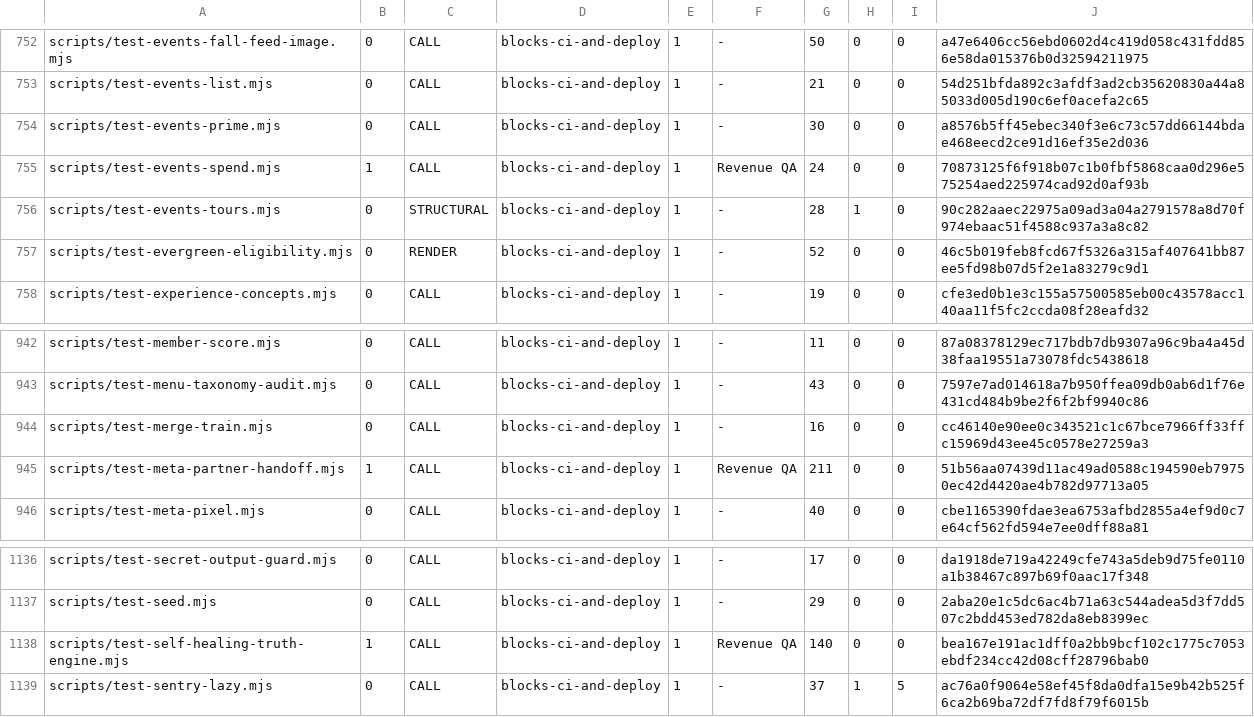
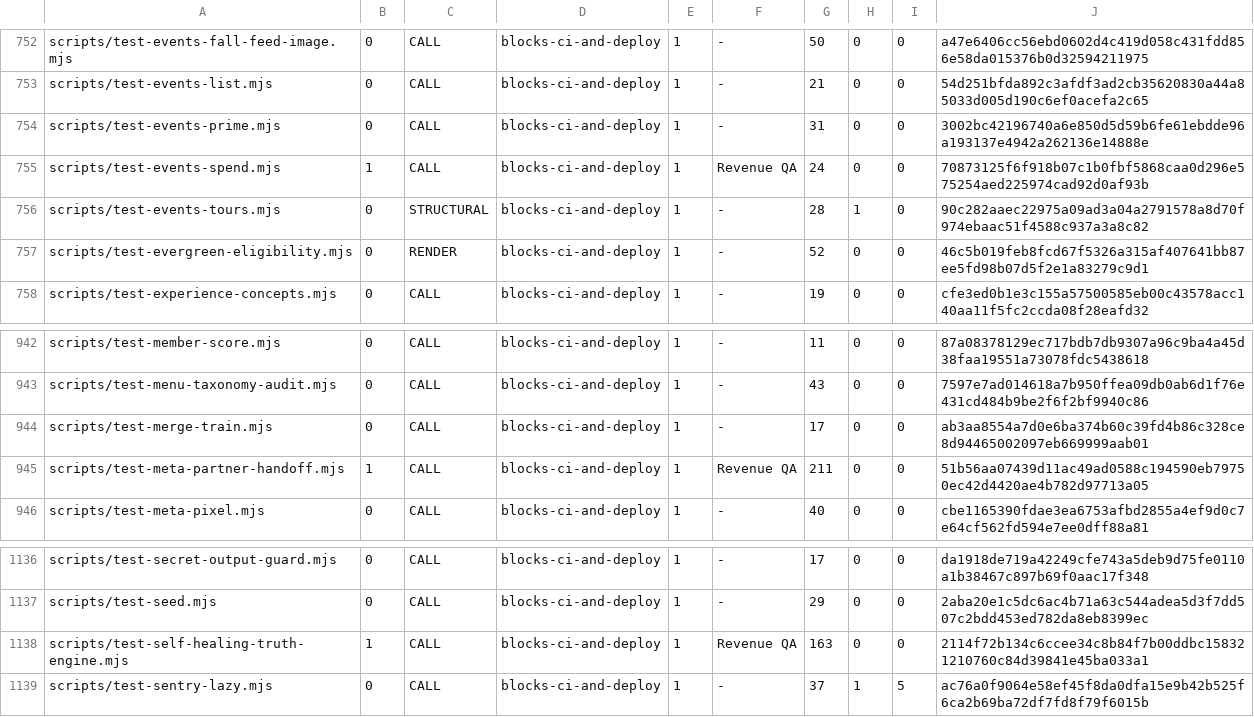
Before and after one commit to wallstreethyena/Wayfind, a TSV file: scripts/lib/guard-expectations.tsv, drawn as a sheet; only a part is shown, gaps mark what is left out.

```diff
--- a/scripts/lib/guard-expectations.tsv
+++ b/scripts/lib/guard-expectations.tsv
@@ -753,3 +753,3 @@ scripts/test-events-fall-feed-image.mjs	0	CALL	blocks-ci-and-deploy	1	-	50	0	0	a
 scripts/test-events-list.mjs	0	CALL	blocks-ci-and-deploy	1	-	21	0	0	54d251bfda892c3afdf3ad2cb35620830a44a85033d005d190c6ef0acefa2c65
-scripts/test-events-prime.mjs	0	CALL	blocks-ci-and-deploy	1	-	30	0	0	a8576b5ff45ebec340f3e6c73c57dd66144bdae468eecd2ce91d16ef35e2d036
+scripts/test-events-prime.mjs	0	CALL	blocks-ci-and-deploy	1	-	31	0	0	3002bc42196740a6e850d5d59b6fe61ebdde96a193137e4942a262136e14888e
 scripts/test-events-spend.mjs	1	CALL	blocks-ci-and-deploy	1	Revenue QA	24	0	0	70873125f6f918b07c1b0fbf5868caa0d296e575254aed225974cad92d0af93b
@@ -943,3 +943,3 @@ scripts/test-member-score.mjs	0	CALL	blocks-ci-and-deploy	1	-	11	0	0	87a08378129
 scripts/test-menu-taxonomy-audit.mjs	0	CALL	blocks-ci-and-deploy	1	-	43	0	0	7597e7ad014618a7b950ffea09db0ab6d1f76e431cd484b9be2f6f2bf9940c86
-scripts/test-merge-train.mjs	0	CALL	blocks-ci-and-deploy	1	-	16	0	0	cc46140e90ee0c343521c1c67bce7966ff33ffc15969d43ee45c0578e27259a3
+scripts/test-merge-train.mjs	0	CALL	blocks-ci-and-deploy	1	-	17	0	0	ab3aa8554a7d0e6ba374b60c39fd4b86c328ce8d94465002097eb669999aab01
 scripts/test-meta-partner-handoff.mjs	1	CALL	blocks-ci-and-deploy	1	Revenue QA	211	0	0	51b56aa07439d11ac49ad0588c194590eb79750ec42d4420ae4b782d97713a05
@@ -1137,3 +1137,3 @@ scripts/test-secret-output-guard.mjs	0	CALL	blocks-ci-and-deploy	1	-	17	0	0	da19
 scripts/test-seed.mjs	0	CALL	blocks-ci-and-deploy	1	-	29	0	0	2aba20e1c5dc6ac4b71a63c544adea5d3f7dd507c2bdd453ed782da8eb8399ec
-scripts/test-self-healing-truth-engine.mjs	1	CALL	blocks-ci-and-deploy	1	Revenue QA	140	0	0	bea167e191ac1dff0a2bb9bcf102c1775c7053ebdf234cc42d08cff28796bab0
+scripts/test-self-healing-truth-engine.mjs	1	CALL	blocks-ci-and-deploy	1	Revenue QA	163	0	0	2114f72b134c6ccee34c8b84f7b00ddbc158321210760c84d39841e45ba033a1
 scripts/test-sentry-lazy.mjs	0	CALL	blocks-ci-and-deploy	1	-	37	1	5	ac76a0f9064e58ef45f8da0dfa15e9b42b525f6ca2b69ba72df7fd8f79f6015b
```
Also changed, not shown: 16 other files.
